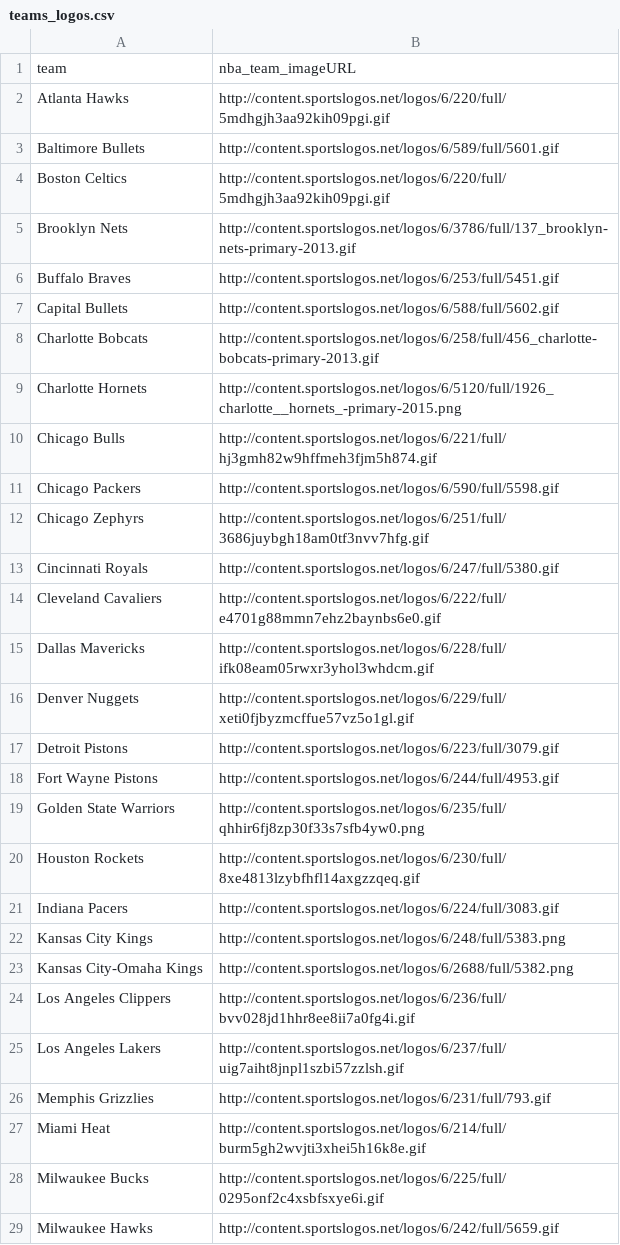
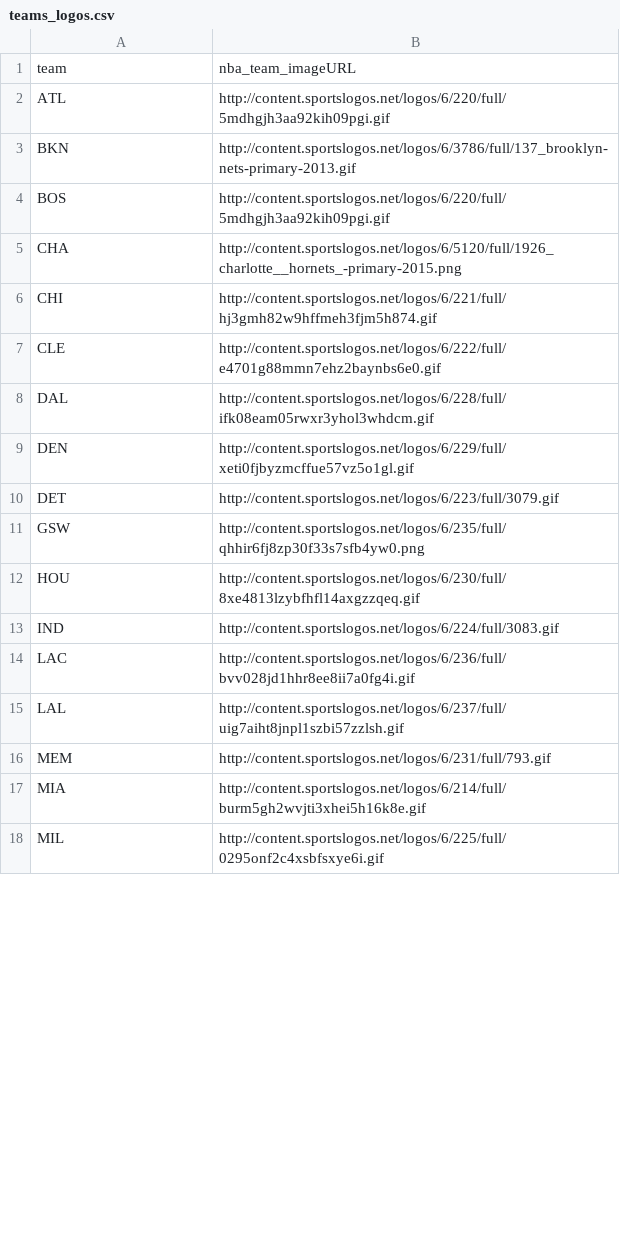
Before and after one commit to jameslin101/nba-salaries, a CSV file: teams_logos.csv, drawn as a sheet; only a part is shown; the diff covers the shown part only.

```diff
--- a/teams_logos.csv
+++ b/teams_logos.csv
@@ -1,29 +1,18 @@
 "team","nba_team_imageURL"
-"Atlanta Hawks","http://content.sportslogos.net/logos/6/220/full/5mdhgjh3aa92kih09pgi.gif"
-"Baltimore Bullets","http://content.sportslogos.net/logos/6/589/full/5601.gif"
-"Boston Celtics","http://content.sportslogos.net/logos/6/220/full/5mdhgjh3aa92kih09pgi.gif"
-"Brooklyn Nets","http://content.sportslogos.net/logos/6/3786/full/137_brooklyn-nets-primary-2013.gif"
-"Buffalo Braves","http://content.sportslogos.net/logos/6/253/full/5451.gif"
-"Capital Bullets","http://content.sportslogos.net/logos/6/588/full/5602.gif"
-"Charlotte Bobcats","http://content.sportslogos.net/logos/6/258/full/456_charlotte-bobcats-primary-2013.gif"
-"Charlotte Hornets","http://content.sportslogos.net/logos/6/5120/full/1926_charlotte__hornets_-primary-2015.png"
-"Chicago Bulls","http://content.sportslogos.net/logos/6/221/full/hj3gmh82w9hffmeh3fjm5h874.gif"
-"Chicago Packers","http://content.sportslogos.net/logos/6/590/full/5598.gif"
-"Chicago Zephyrs","http://content.sportslogos.net/logos/6/251/full/3686juybgh18am0tf3nvv7hfg.gif"
-"Cincinnati Royals","http://content.sportslogos.net/logos/6/247/full/5380.gif"
-"Cleveland Cavaliers","http://content.sportslogos.net/logos/6/222/full/e4701g88mmn7ehz2baynbs6e0.gif"
-"Dallas Mavericks","http://content.sportslogos.net/logos/6/228/full/ifk08eam05rwxr3yhol3whdcm.gif"
-"Denver Nuggets","http://content.sportslogos.net/logos/6/229/full/xeti0fjbyzmcffue57vz5o1gl.gif"
-"Detroit Pistons","http://content.sportslogos.net/logos/6/223/full/3079.gif"
-"Fort Wayne Pistons","http://content.sportslogos.net/logos/6/244/full/4953.gif"
-"Golden State Warriors","http://content.sportslogos.net/logos/6/235/full/qhhir6fj8zp30f33s7sfb4yw0.png"
-"Houston Rockets","http://content.sportslogos.net/logos/6/230/full/8xe4813lzybfhfl14axgzzqeq.gif"
-"Indiana Pacers","http://content.sportslogos.net/logos/6/224/full/3083.gif"
-"Kansas City Kings","http://content.sportslogos.net/logos/6/248/full/5383.png"
-"Kansas City-Omaha Kings","http://content.sportslogos.net/logos/6/2688/full/5382.png"
-"Los Angeles Clippers","http://content.sportslogos.net/logos/6/236/full/bvv028jd1hhr8ee8ii7a0fg4i.gif"
-"Los Angeles Lakers","http://content.sportslogos.net/logos/6/237/full/uig7aiht8jnpl1szbi57zzlsh.gif"
-"Memphis Grizzlies","http://content.sportslogos.net/logos/6/231/full/793.gif"
-"Miami Heat","http://content.sportslogos.net/logos/6/214/full/burm5gh2wvjti3xhei5h16k8e.gif"
-"Milwaukee Bucks","http://content.sportslogos.net/logos/6/225/full/0295onf2c4xsbfsxye6i.gif"
-"Milwaukee Hawks","http://content.sportslogos.net/logos/6/242/full/5659.gif"
+"ATL","http://content.sportslogos.net/logos/6/220/full/5mdhgjh3aa92kih09pgi.gif"
+"BKN","http://content.sportslogos.net/logos/6/3786/full/137_brooklyn-nets-primary-2013.gif"
+"BOS","http://content.sportslogos.net/logos/6/220/full/5mdhgjh3aa92kih09pgi.gif"
+"CHA","http://content.sportslogos.net/logos/6/5120/full/1926_charlotte__hornets_-primary-2015.png"
+"CHI","http://content.sportslogos.net/logos/6/221/full/hj3gmh82w9hffmeh3fjm5h874.gif"
+"CLE","http://content.sportslogos.net/logos/6/222/full/e4701g88mmn7ehz2baynbs6e0.gif"
+"DAL","http://content.sportslogos.net/logos/6/228/full/ifk08eam05rwxr3yhol3whdcm.gif"
+"DEN","http://content.sportslogos.net/logos/6/229/full/xeti0fjbyzmcffue57vz5o1gl.gif"
+"DET","http://content.sportslogos.net/logos/6/223/full/3079.gif"
+"GSW","http://content.sportslogos.net/logos/6/235/full/qhhir6fj8zp30f33s7sfb4yw0.png"
+"HOU","http://content.sportslogos.net/logos/6/230/full/8xe4813lzybfhfl14axgzzqeq.gif"
+"IND","http://content.sportslogos.net/logos/6/224/full/3083.gif"
+"LAC","http://content.sportslogos.net/logos/6/236/full/bvv028jd1hhr8ee8ii7a0fg4i.gif"
+"LAL","http://content.sportslogos.net/logos/6/237/full/uig7aiht8jnpl1szbi57zzlsh.gif"
+"MEM","http://content.sportslogos.net/logos/6/231/full/793.gif"
+"MIA","http://content.sportslogos.net/logos/6/214/full/burm5gh2wvjti3xhei5h16k8e.gif"
+"MIL","http://content.sportslogos.net/logos/6/225/full/0295onf2c4xsbfsxye6i.gif"
```
Also changed, not shown: 18 removed rows and 13 edited cells elsewhere in this file, 5 other files.
